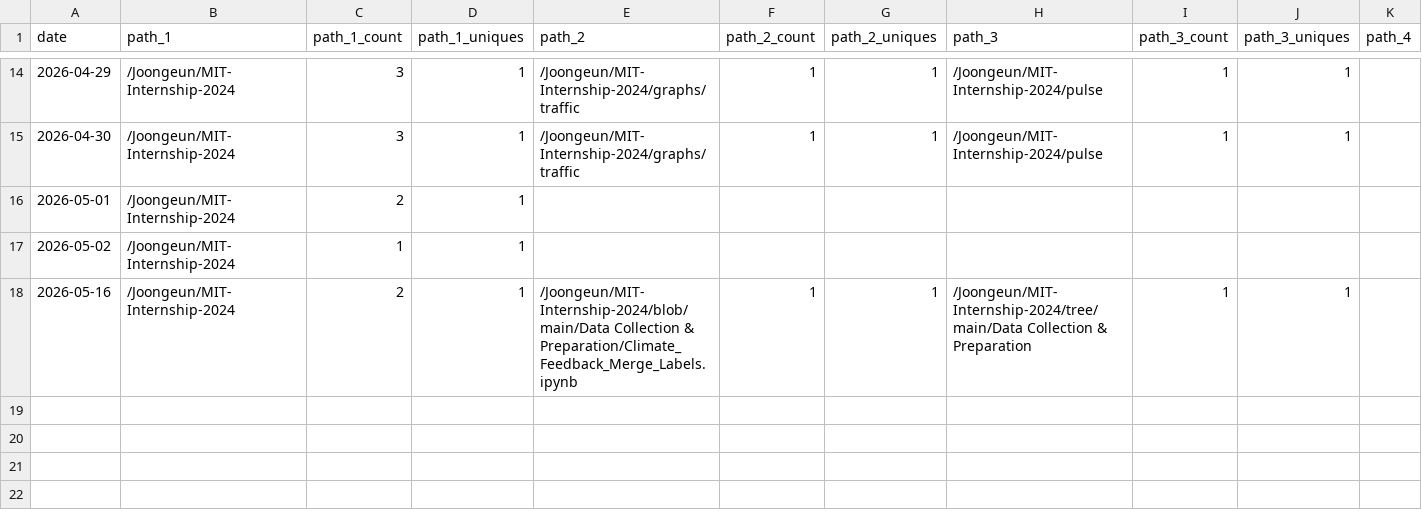
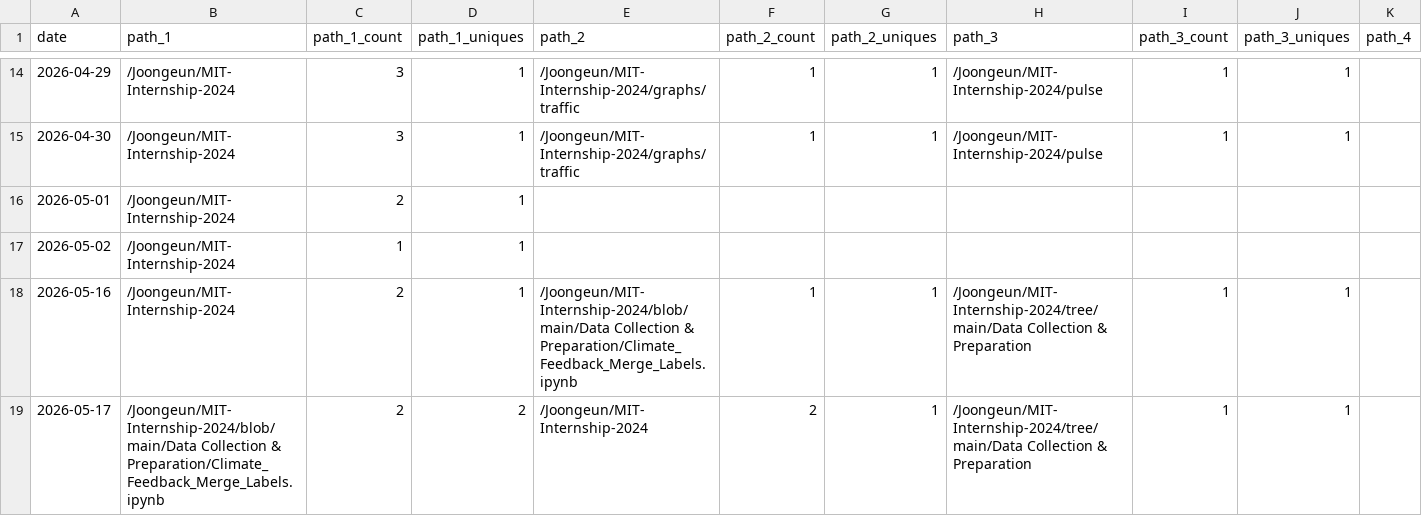
Before and after one commit to Joongeun/Joon_Project_Stats, a CSV file: data/github_paths/MIT-Internship-2024.csv, drawn as a sheet; only a part is shown, gaps mark what is left out; rows hold the shown columns only; the diff names each change by its address in the sheet, - before the commit and + after, or states it on an @@ line.

Commit message:
data update

```diff
--- a/data/github_paths/MIT-Internship-2024.csv
+++ b/data/github_paths/MIT-Internship-2024.csv
+row 19: 2026-05-17 | /Joongeun/MIT-Internship-2024/blob/main/Data Collection & Preparation/Climate_Feedback_Merge_Labels.ipynb | 2 | 2 | /Joongeun/MIT-Internship-2024 | 2 | 1 | /Joongeun/MIT-Internship-2024/tree/main/Data Collection & Preparation | 1 | 1
```
Also changed, not shown: data/github_paths/Agrobot.csv, data/github_paths/Multi-Agent-System-with-Human-in-the-Loop-Feedback-for-CMOS-Sizing.csv, 9 other files.
